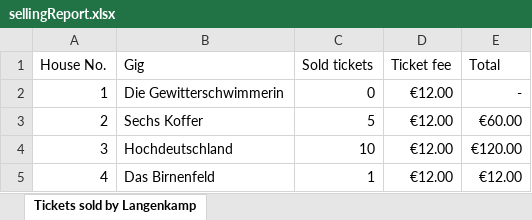
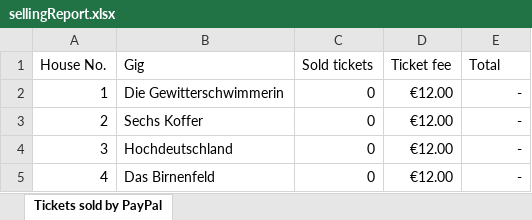
Before and after one commit to svensura/ticket-manager, an Excel workbook: sellingReport.xlsx, sheet Tickets sold by PayPal, drawn as a sheet; values as stored, in another font and other column widths than the file's, no borders; the diff names each change by its address in the sheet, - before the commit and + after, or states it on an @@ line.

```diff
--- a/sellingReport.xlsx (sheet Tickets sold by PayPal)
+++ b/sellingReport.xlsx (sheet Tickets sold by PayPal)
-sheet tab: Tickets sold by Langenkamp
+sheet tab: Tickets sold by PayPal
-C3 (Sold tickets): 5
+C3 (Sold tickets): 0
-E3 (Total): €60.00
+E3 (Total): -
-C4 (Sold tickets): 10
+C4 (Sold tickets): 0
-E4 (Total): €120.00
+E4 (Total): -
-C5 (Sold tickets): 1
+C5 (Sold tickets): 0
-E5 (Total): €12.00
+E5 (Total): -
```
Also changed, not shown: 1 other file.
